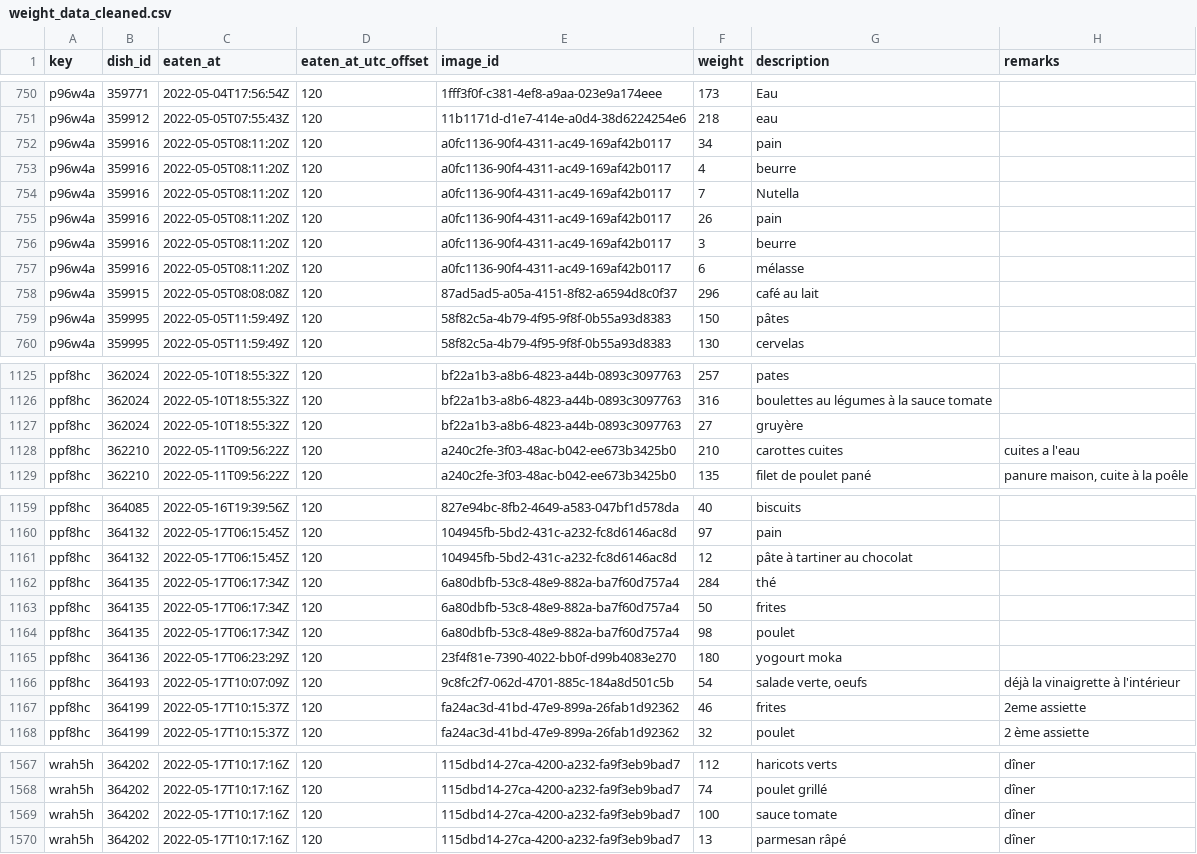
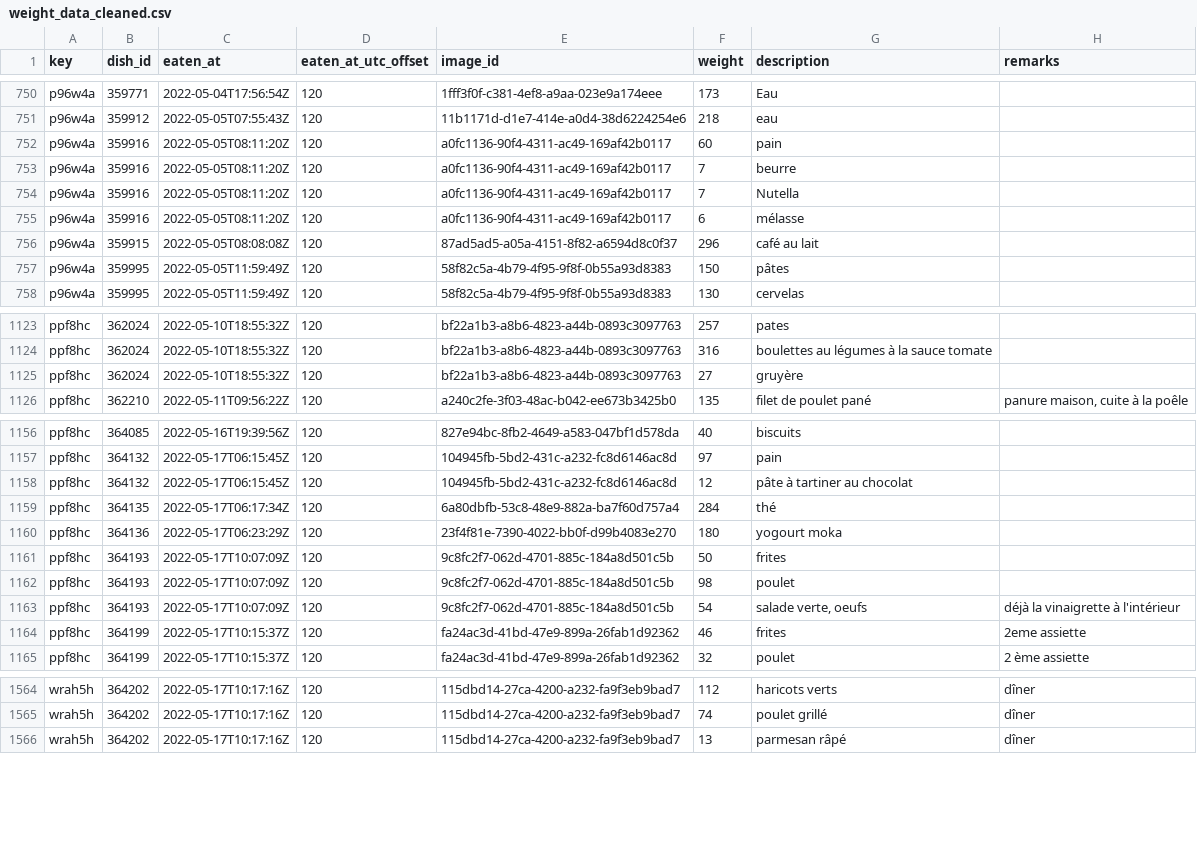
Before and after one commit to samaaraaah/volumetric-estimation-of-food-bachelor-project, a CSV file: data/cleaned/weight_data_cleaned.csv, drawn as a sheet; only a part is shown, gaps mark what is left out.

```diff
--- a/data/cleaned/weight_data_cleaned.csv
+++ b/data/cleaned/weight_data_cleaned.csv
@@ -751,7 +751,5 @@ p96w4a,359771,2022-05-04T17:56:54Z,120,1fff3f0f-c381-4ef8-a9aa-023e9a174eee,173,
 p96w4a,359912,2022-05-05T07:55:43Z,120,11b1171d-d1e7-414e-a0d4-38d6224254e6,218,eau,
-p96w4a,359916,2022-05-05T08:11:20Z,120,a0fc1136-90f4-4311-ac49-169af42b0117,34,pain,
-p96w4a,359916,2022-05-05T08:11:20Z,120,a0fc1136-90f4-4311-ac49-169af42b0117,4,beurre ,
+p96w4a,359916,2022-05-05T08:11:20Z,120,a0fc1136-90f4-4311-ac49-169af42b0117,60,pain,
+p96w4a,359916,2022-05-05T08:11:20Z,120,a0fc1136-90f4-4311-ac49-169af42b0117,7,beurre ,
 p96w4a,359916,2022-05-05T08:11:20Z,120,a0fc1136-90f4-4311-ac49-169af42b0117,7,Nutella ,
-p96w4a,359916,2022-05-05T08:11:20Z,120,a0fc1136-90f4-4311-ac49-169af42b0117,26,pain,
-p96w4a,359916,2022-05-05T08:11:20Z,120,a0fc1136-90f4-4311-ac49-169af42b0117,3,beurre,
 p96w4a,359916,2022-05-05T08:11:20Z,120,a0fc1136-90f4-4311-ac49-169af42b0117,6,mélasse ,
@@ -1127,3 +1125,2 @@ ppf8hc,362024,2022-05-10T18:55:32Z,120,bf22a1b3-a8b6-4823-a44b-0893c3097763,316,
 ppf8hc,362024,2022-05-10T18:55:32Z,120,bf22a1b3-a8b6-4823-a44b-0893c3097763,27,gruyère ,
-ppf8hc,362210,2022-05-11T09:56:22Z,120,a240c2fe-3f03-48ac-b042-ee673b3425b0,210,carottes cuites ,cuites a l'eau
 ppf8hc,362210,2022-05-11T09:56:22Z,120,a240c2fe-3f03-48ac-b042-ee673b3425b0,135,filet de poulet pané ,"panure maison, cuite à la poêle "
@@ -1162,5 +1159,5 @@ ppf8hc,364132,2022-05-17T06:15:45Z,120,104945fb-5bd2-431c-a232-fc8d6146ac8d,12,p
 ppf8hc,364135,2022-05-17T06:17:34Z,120,6a80dbfb-53c8-48e9-882a-ba7f60d757a4,284,thé ,
-ppf8hc,364135,2022-05-17T06:17:34Z,120,6a80dbfb-53c8-48e9-882a-ba7f60d757a4,50,frites ,
-ppf8hc,364135,2022-05-17T06:17:34Z,120,6a80dbfb-53c8-48e9-882a-ba7f60d757a4,98,poulet ,
 ppf8hc,364136,2022-05-17T06:23:29Z,120,23f4f81e-7390-4022-bb0f-d99b4083e270,180,yogourt moka,
+ppf8hc,364193,2022-05-17T10:07:09Z,120,9c8fc2f7-062d-4701-885c-184a8d501c5b,50,frites,
+ppf8hc,364193,2022-05-17T10:07:09Z,120,9c8fc2f7-062d-4701-885c-184a8d501c5b,98,poulet,
 ppf8hc,364193,2022-05-17T10:07:09Z,120,9c8fc2f7-062d-4701-885c-184a8d501c5b,54,"salade verte, oeufs",déjà la vinaigrette à l'intérieur
@@ -1568,3 +1565,2 @@ wrah5h,364202,2022-05-17T10:17:16Z,120,115dbd14-27ca-4200-a232-fa9f3eb9bad7,112,
 wrah5h,364202,2022-05-17T10:17:16Z,120,115dbd14-27ca-4200-a232-fa9f3eb9bad7,74,poulet grillé ,dîner
-wrah5h,364202,2022-05-17T10:17:16Z,120,115dbd14-27ca-4200-a232-fa9f3eb9bad7,100,sauce tomate ,dîner
 wrah5h,364202,2022-05-17T10:17:16Z,120,115dbd14-27ca-4200-a232-fa9f3eb9bad7,13,parmesan râpé ,dîner
```
Also changed, not shown: data/cleaned/weight_data_cleaned_grouped.csv, data/cleaned/weight_data_cleaned_no_liquid.csv, 46 other files.
